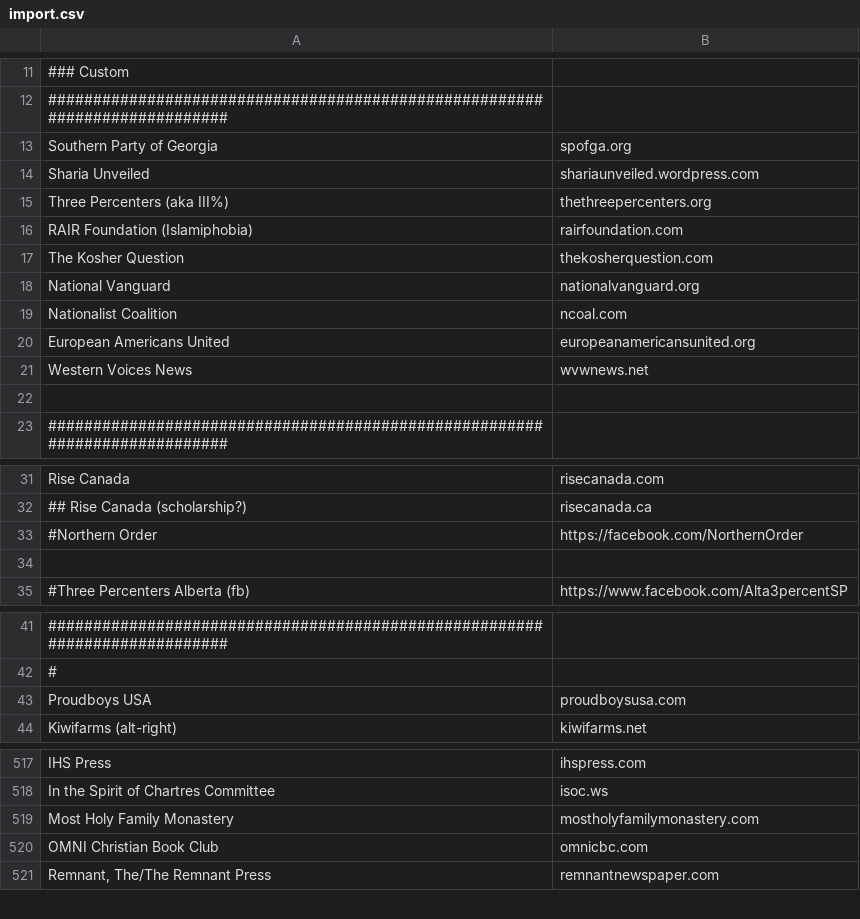
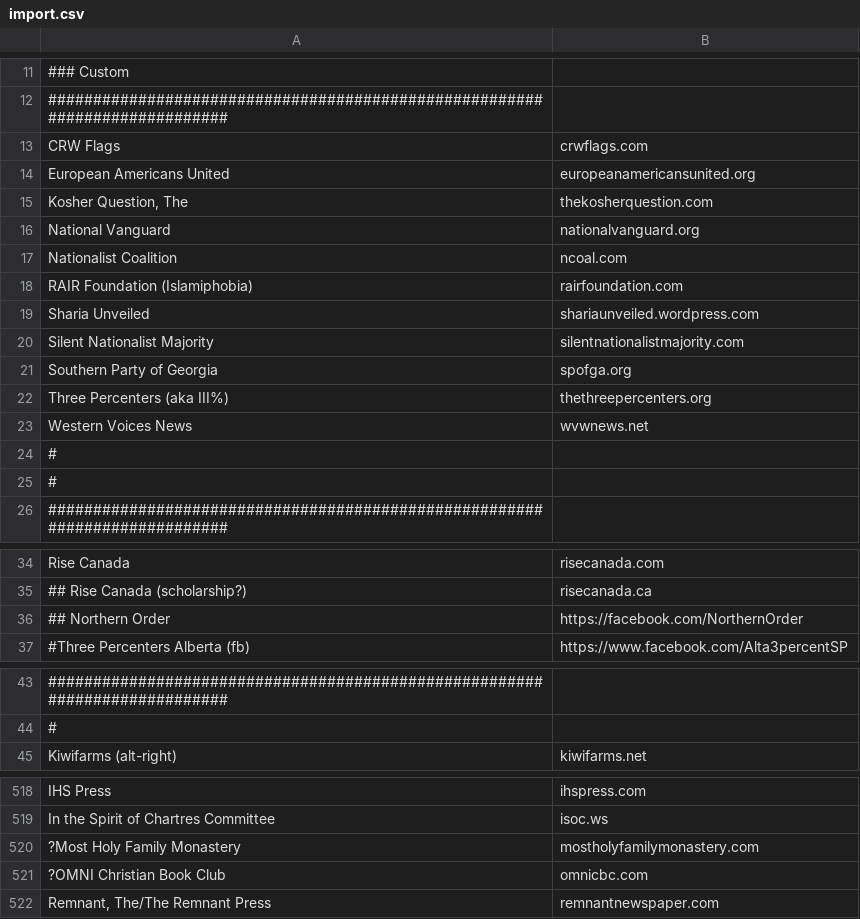
Before and after one commit to chigh/hategroup-dnsbl, a CSV file: import.csv, drawn as a sheet; only a part is shown, gaps mark what is left out; the diff covers the shown part only.

Commit message:
update white nationalist w/2018 data

```diff
--- a/import.csv
+++ b/import.csv
@@ -12,12 +12,15 @@
 ###########################################################################
-Southern Party of Georgia|spofga.org
-Sharia Unveiled|shariaunveiled.wordpress.com
-Three Percenters (aka III%)|thethreepercenters.org
-RAIR Foundation (Islamiphobia)|rairfoundation.com
-The Kosher Question|thekosherquestion.com
+CRW Flags|crwflags.com
+European Americans United|europeanamericansunited.org
+Kosher Question, The|thekosherquestion.com
 National Vanguard|nationalvanguard.org
 Nationalist Coalition|ncoal.com
-European Americans United|europeanamericansunited.org
+RAIR Foundation (Islamiphobia)|rairfoundation.com
+Sharia Unveiled|shariaunveiled.wordpress.com
+Silent Nationalist Majority|silentnationalistmajority.com
+Southern Party of Georgia|spofga.org
+Three Percenters (aka III%)|thethreepercenters.org
 Western Voices News|wvwnews.net
-
+#
+#
 ###########################################################################
@@ -32,4 +35,3 @@ Rise Canada|risecanada.com
 ## Rise Canada (scholarship?)|risecanada.ca
-#Northern Order|https://facebook.com/NorthernOrder
-
+## Northern Order|https://facebook.com/NorthernOrder
 #Three Percenters Alberta (fb)|https://www.facebook.com/Alta3percentSP
@@ -42,3 +44,2 @@ Rise Canada|risecanada.com
 #
-Proudboys USA|proudboysusa.com
 Kiwifarms (alt-right)|kiwifarms.net
@@ -518,4 +519,4 @@ IHS Press|ihspress.com
 In the Spirit of Chartres Committee|isoc.ws
-Most Holy Family Monastery|mostholyfamilymonastery.com
-OMNI Christian Book Club|omnicbc.com
+?Most Holy Family Monastery|mostholyfamilymonastery.com
+?OMNI Christian Book Club|omnicbc.com
 Remnant, The/The Remnant Press|remnantnewspaper.com
```
Also changed, not shown: 23 added rows, 2 removed rows and 11 edited cells elsewhere in this file, 1 other file.
